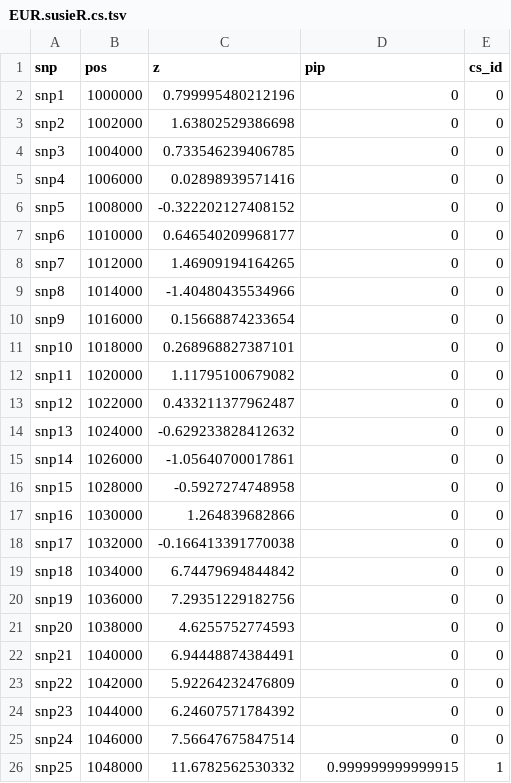
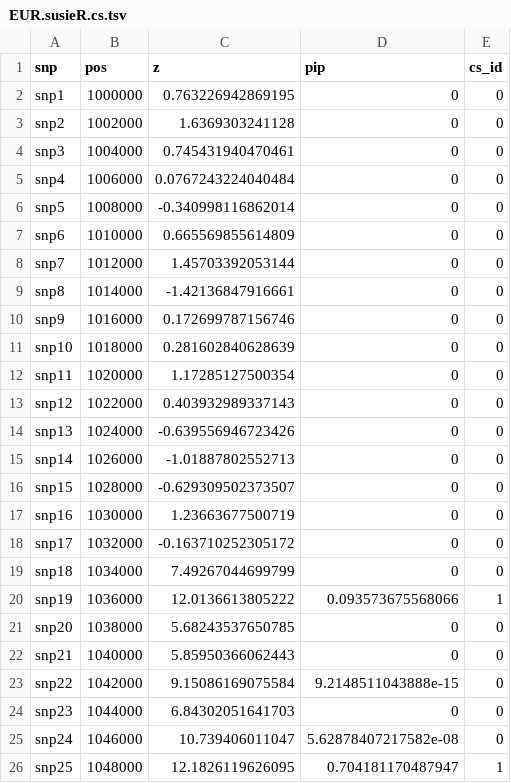
Before and after one commit to project-defiant/multi-ancestry-comparison, a TSV file: example/results/EUR.susieR.cs.tsv, drawn as a sheet; only a part is shown; the diff covers the shown part only.

```diff
--- a/example/results/EUR.susieR.cs.tsv
+++ b/example/results/EUR.susieR.cs.tsv
@@ -1,26 +1,26 @@
 snp	pos	z	pip	cs_id
-snp1	1000000	0.799995480212196	0	0
-snp2	1002000	1.63802529386698	0	0
-snp3	1004000	0.733546239406785	0	0
-snp4	1006000	0.02898939571416	0	0
-snp5	1008000	-0.322202127408152	0	0
-snp6	1010000	0.646540209968177	0	0
-snp7	1012000	1.46909194164265	0	0
-snp8	1014000	-1.40480435534966	0	0
-snp9	1016000	0.15668874233654	0	0
-snp10	1018000	0.268968827387101	0	0
-snp11	1020000	1.11795100679082	0	0
-snp12	1022000	0.433211377962487	0	0
-snp13	1024000	-0.629233828412632	0	0
-snp14	1026000	-1.05640700017861	0	0
-snp15	1028000	-0.5927274748958	0	0
-snp16	1030000	1.264839682866	0	0
-snp17	1032000	-0.166413391770038	0	0
-snp18	1034000	6.74479694844842	0	0
-snp19	1036000	7.29351229182756	0	0
-snp20	1038000	4.6255752774593	0	0
-snp21	1040000	6.94448874384491	0	0
-snp22	1042000	5.92264232476809	0	0
-snp23	1044000	6.24607571784392	0	0
-snp24	1046000	7.56647675847514	0	0
-snp25	1048000	11.6782562530332	0.999999999999915	1
+snp1	1000000	0.763226942869195	0	0
+snp2	1002000	1.6369303241128	0	0
+snp3	1004000	0.745431940470461	0	0
+snp4	1006000	0.0767243224040484	0	0
+snp5	1008000	-0.340998116862014	0	0
+snp6	1010000	0.665569855614809	0	0
+snp7	1012000	1.45703392053144	0	0
+snp8	1014000	-1.42136847916661	0	0
+snp9	1016000	0.172699787156746	0	0
+snp10	1018000	0.281602840628639	0	0
+snp11	1020000	1.17285127500354	0	0
+snp12	1022000	0.403932989337143	0	0
+snp13	1024000	-0.639556946723426	0	0
+snp14	1026000	-1.01887802552713	0	0
+snp15	1028000	-0.629309502373507	0	0
+snp16	1030000	1.23663677500719	0	0
+snp17	1032000	-0.163710252305172	0	0
+snp18	1034000	7.49267044699799	0	0
+snp19	1036000	12.0136613805222	0.093573675568066	1
+snp20	1038000	5.68243537650785	0	0
+snp21	1040000	5.85950366062443	0	0
+snp22	1042000	9.15086169075584	9.2148511043888e-15	0
+snp23	1044000	6.84302051641703	0	0
+snp24	1046000	10.739406011047	5.62878407217582e-08	0
+snp25	1048000	12.1826119626095	0.704181170487947	1
```
Also changed, not shown: 31 edited cells elsewhere in this file, example/data/AFR.gwas.tsv, example/data/AFR.ld.tsv, 11 other files.
